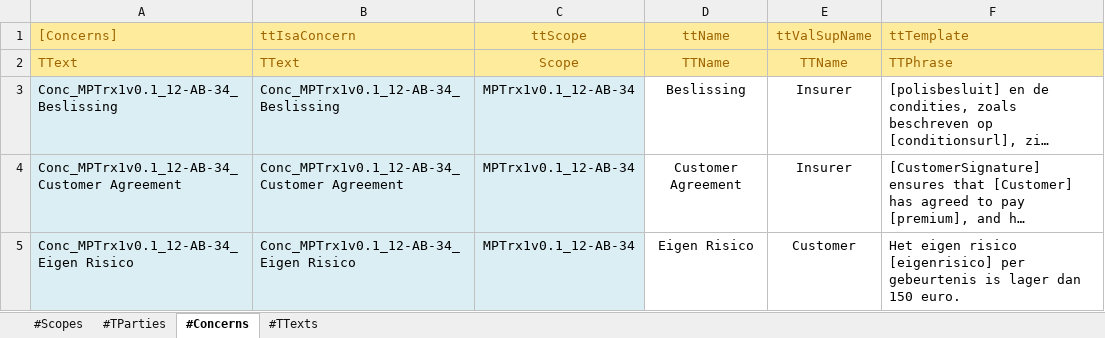
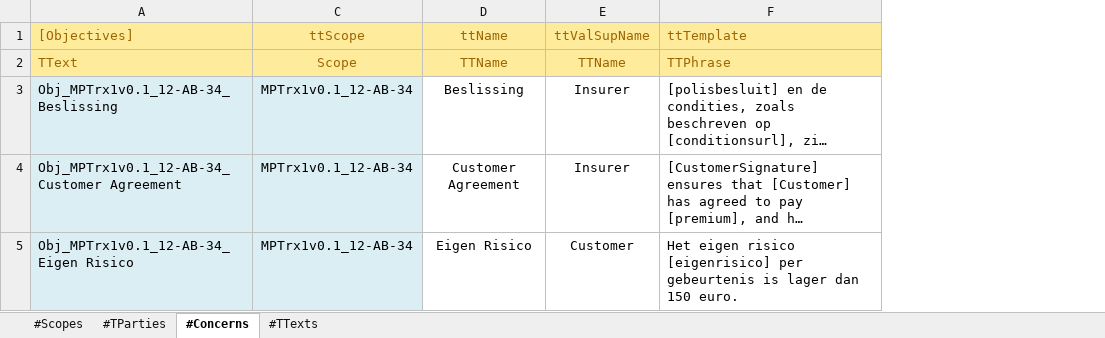
Before and after one commit to AmpersandTarski/ampersand-models, an Excel workbook: MPTrx/Car Insurance Case.xlsx, sheet #Concerns, drawn as a sheet; long unchanged cells end in …; values as stored, in another font and other column widths than the file's, no borders; removed rows and columns are numbered as before the commit, all else as after; the diff names each change by its address in the sheet, - before the commit and + after, or states it on an @@ line.

```diff
--- a/MPTrx/Car Insurance Case.xlsx (sheet #Concerns)
+++ b/MPTrx/Car Insurance Case.xlsx (sheet #Concerns)
-column A ([Concerns]), rows 2-5: TText | Conc_MPTrx1v0.1_12-AB-34_Beslissing | Conc_MPTrx1v0.1_12-AB-34_Customer Agreement | Conc_MPTrx1v0.1_12-AB-34_Eigen Risico
@@ column B (ttIsaConcern) hidden, rows 2-5: TText | Conc_MPTrx1v0.1_12-AB-34_Beslissing | Conc_MPTrx1v0.1_12-AB-34_Customer Agreement | Conc_MPTrx1v0.1_12-AB-34_Eigen Risico @@
+column A ([Objectives]), rows 2-5: TText | Obj_MPTrx1v0.1_12-AB-34_Beslissing | Obj_MPTrx1v0.1_12-AB-34_Customer Agreement | Obj_MPTrx1v0.1_12-AB-34_Eigen Risico
```
Also changed, not shown: hidden cells, MPTrx/Car Insurance Template.xlsx, MPTrx/_MBO Stage Contract.xlsx, 22 other files.
